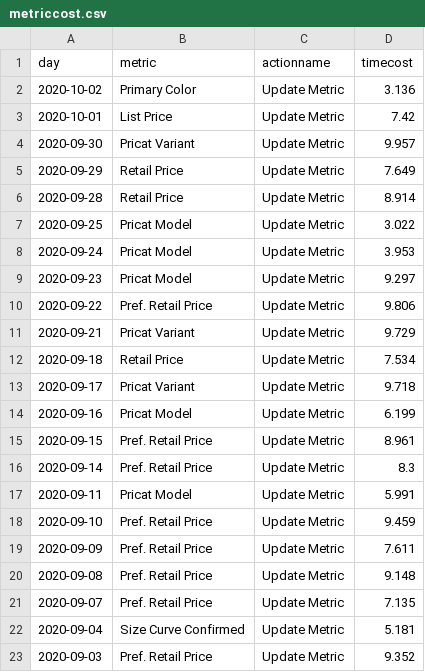
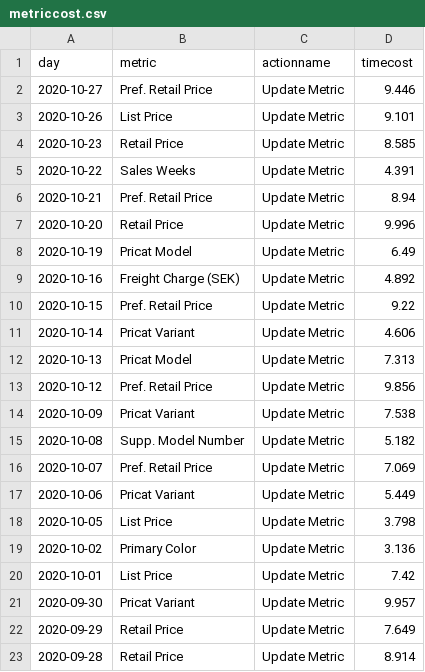
Before and after one commit to jasonzhuangdavinci/stadiumLogAnalysis, a CSV file: loadcsv/metriccost.csv, drawn as a sheet; only a part is shown; the shorter side is filled out with more unchanged rows; the diff covers the shown part only; the diff names each change by its address in the sheet, - before the commit and + after, or states it on an @@ line.

```diff
--- a/loadcsv/metriccost.csv
+++ b/loadcsv/metriccost.csv
+row 2: 2020-10-27 | Pref. Retail Price | Update Metric | 9.446
+row 3: 2020-10-26 | List Price | Update Metric | 9.101
+row 4: 2020-10-23 | Retail Price | Update Metric | 8.585
+row 5: 2020-10-22 | Sales Weeks | Update Metric | 4.391
+row 6: 2020-10-21 | Pref. Retail Price | Update Metric | 8.94
+row 7: 2020-10-20 | Retail Price | Update Metric | 9.996
+row 8: 2020-10-19 | Pricat Model | Update Metric | 6.49
+row 9: 2020-10-16 | Freight Charge (SEK) | Update Metric | 4.892
+row 10: 2020-10-15 | Pref. Retail Price | Update Metric | 9.22
+row 11: 2020-10-14 | Pricat Variant | Update Metric | 4.606
+row 12: 2020-10-13 | Pricat Model | Update Metric | 7.313
+row 13: 2020-10-12 | Pref. Retail Price | Update Metric | 9.856
+row 14: 2020-10-09 | Pricat Variant | Update Metric | 7.538
+row 15: 2020-10-08 | Supp. Model Number | Update Metric | 5.182
+row 16: 2020-10-07 | Pref. Retail Price | Update Metric | 7.069
+row 17: 2020-10-06 | Pricat Variant | Update Metric | 5.449
+row 18: 2020-10-05 | List Price | Update Metric | 3.798
```
Also changed, not shown: 17 removed rows elsewhere in this file, loadcsv/metriccount.csv, loadcsv/reportcost.csv, 3 other files.
